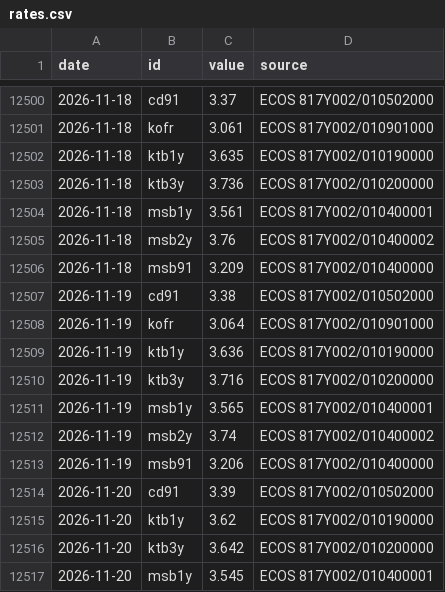
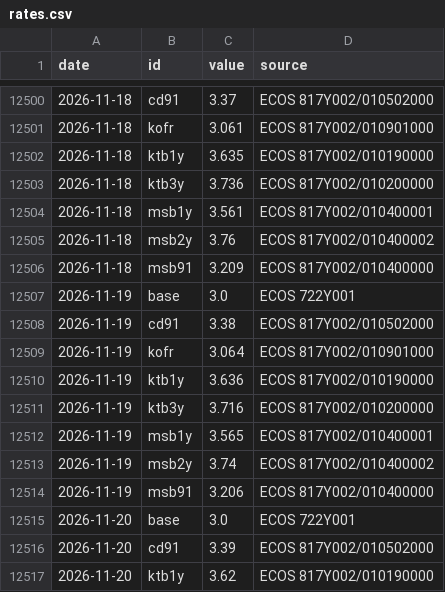
Before and after one commit to raspos/bokwatch, a CSV file: data/rates.csv, drawn as a sheet; only a part is shown, gaps mark what is left out; the shorter side is filled out with more unchanged rows; the diff names each change by its address in the sheet, - before the commit and + after, or states it on an @@ line.

```diff
--- a/data/rates.csv
+++ b/data/rates.csv
+row 12507: 2026-11-19 | base | 3.0 | ECOS 722Y001
+row 12515: 2026-11-20 | base | 3.0 | ECOS 722Y001
```
Also changed, not shown: data/ai_usage.csv, data/awm_log.csv, 24 other files.
